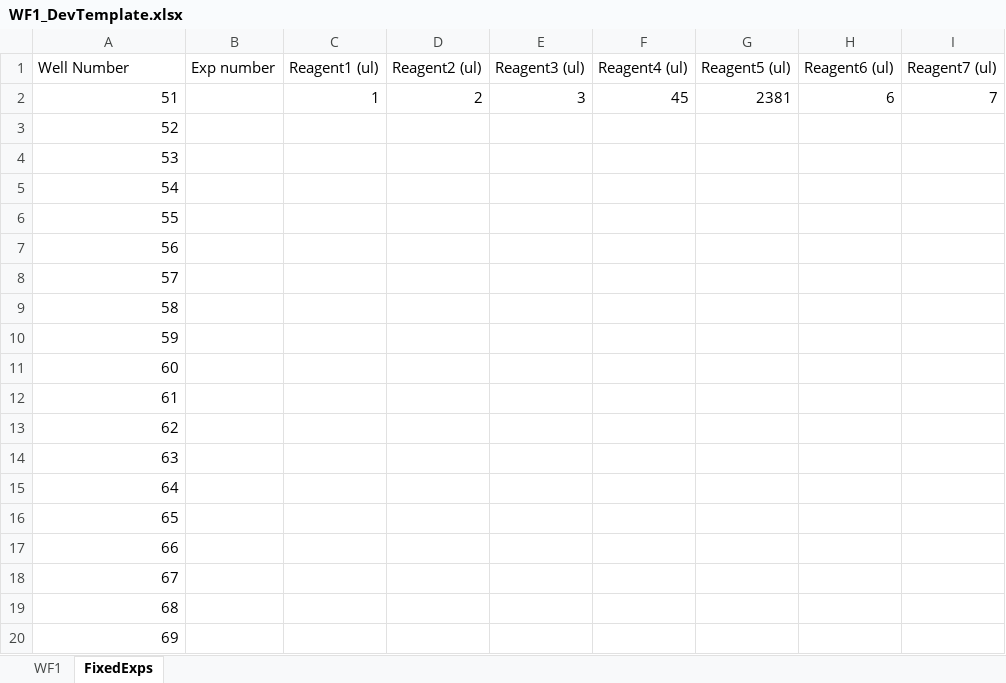
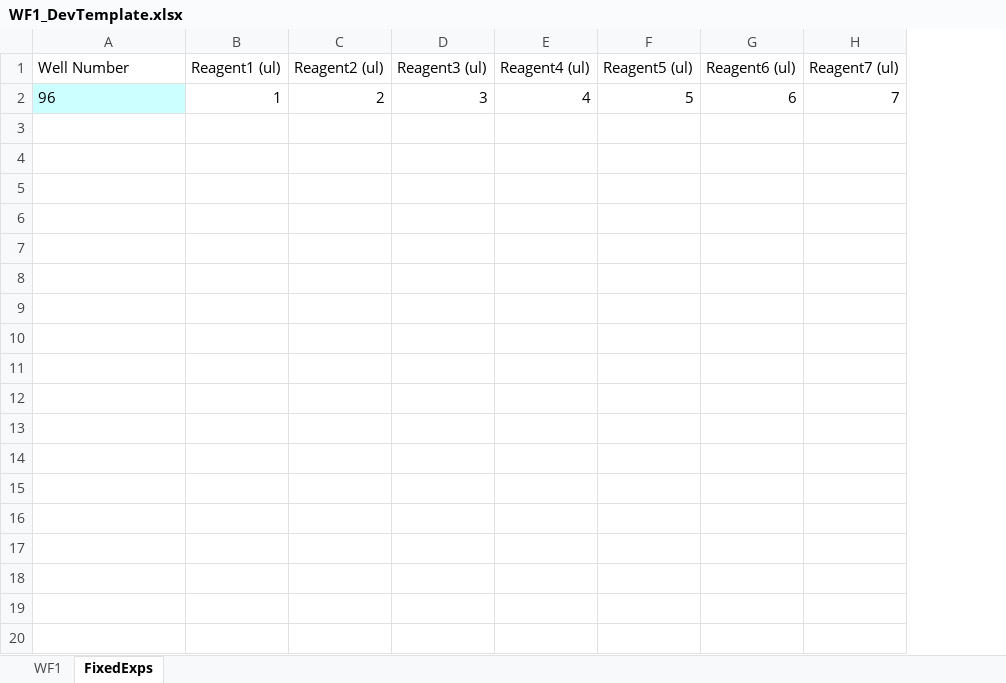
Before and after one commit to darkreactions/ESCALATE_Capture, an Excel workbook: WF1_DevTemplate.xlsx, sheet FixedExps, drawn as a sheet; only a part is shown; values as stored, in another font and other column widths than the file's, no borders; charts and pictures not drawn; removed rows and columns are numbered as before the commit, all else as after; the diff covers the shown part only; the diff names each change by its address in the sheet, - before the commit and + after, or states it on an @@ line.

Commit message:
updated template; split random and specified exps

```diff
--- a/WF1_DevTemplate.xlsx (sheet FixedExps)
+++ b/WF1_DevTemplate.xlsx (sheet FixedExps)
-column B (Exp number), empty
-A2 (Well Number): 51
+A2 (Well Number): 96
@@ A2 fill: none → #CCFFFF, alignment: right → left @@
-E2 (Reagent4 (ul)): 45
+E2 (Reagent4 (ul)): 4
-F2 (Reagent5 (ul)): 2381
+F2 (Reagent5 (ul)): 5
-row 3: 52
-row 4: 53
-row 5: 54
-row 6: 55
-row 7: 56
-row 8: 57
-row 9: 58
-row 10: 59
-row 11: 60
-row 12: 61
-row 13: 62
-row 14: 63
-row 15: 64
-row 16: 65
-row 17: 66
-row 18: 67
-row 19: 68
-row 20: 69
```
Also changed, not shown: 27 removed rows elsewhere in this sheet, sheet WF1.
